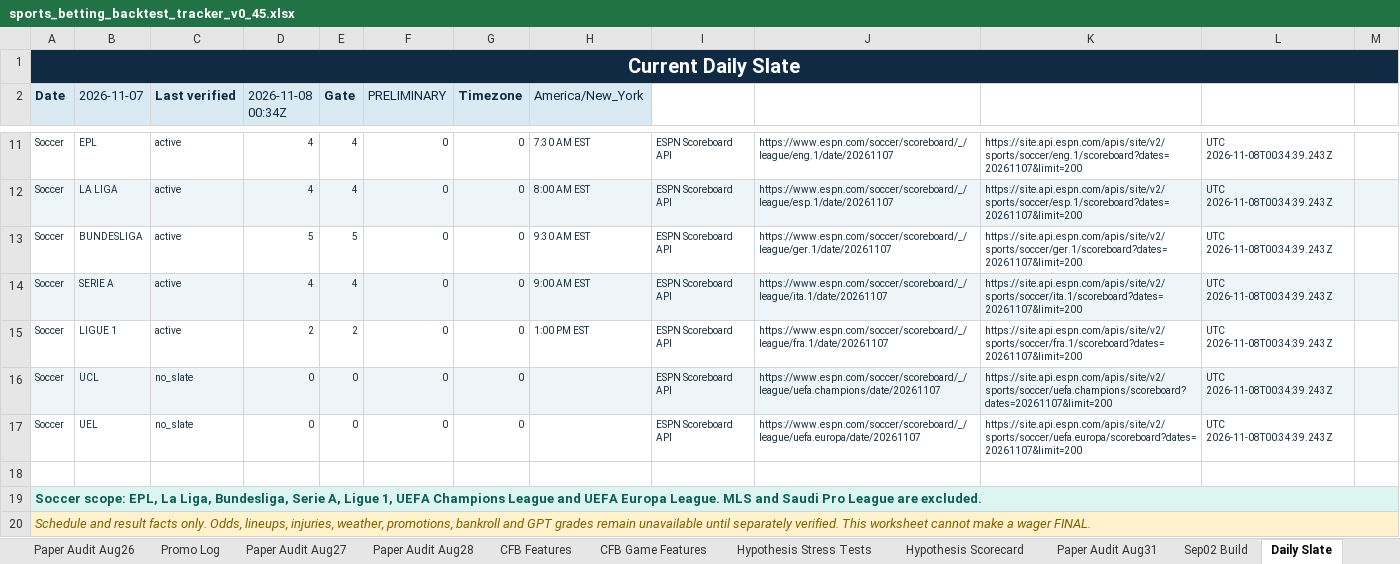
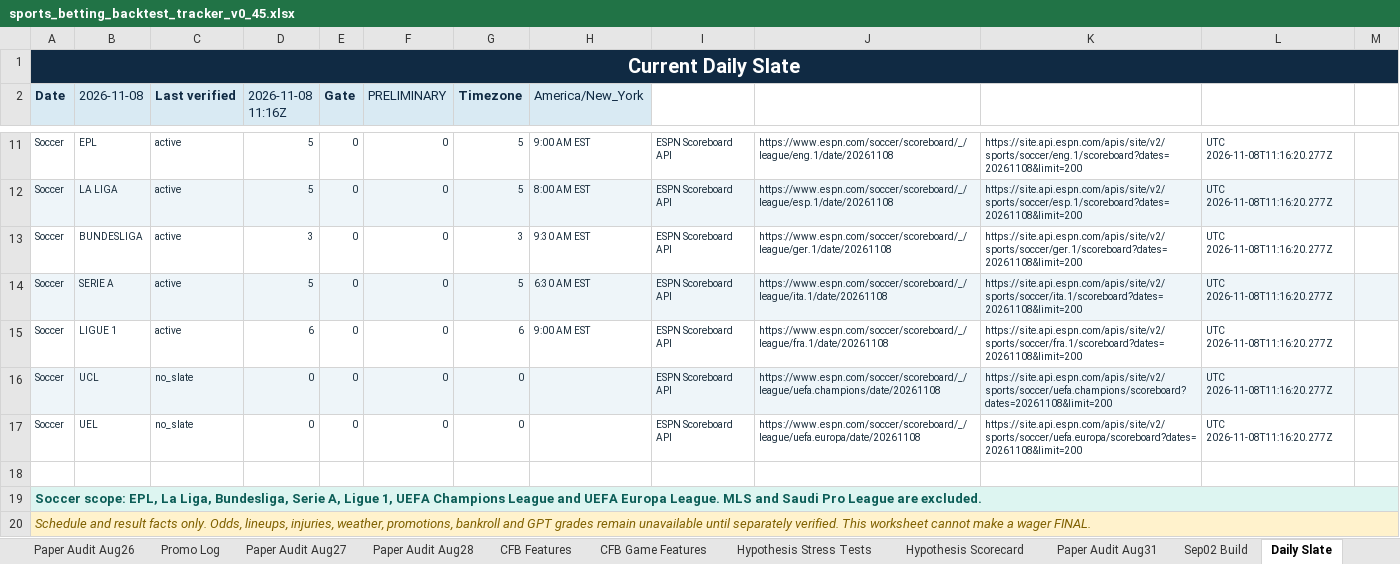
Before and after one commit to KevinKato27/SportsBetting, an Excel workbook: data/imports/sports_betting_backtest_tracker_v0_45.xlsx, sheet Daily Slate, drawn as a sheet; only a part is shown, gaps mark what is left out; values as stored, in another font and other column widths than the file's, no borders; the diff covers the shown part only; the diff names each change by its address in the sheet, - before the commit and + after, or states it on an @@ line.

```diff
--- a/data/imports/sports_betting_backtest_tracker_v0_45.xlsx (sheet Daily Slate)
+++ b/data/imports/sports_betting_backtest_tracker_v0_45.xlsx (sheet Daily Slate)
-B2: 2026-11-07
+B2: 2026-11-08
-D2: 2026-11-08 00:34Z
+D2: 2026-11-08 11:16Z
-D11:D12 (2026-11-08 11:16Z): 4
+D11:D12 (2026-11-08 11:16Z): 5
-E11:E12 (Gate): 4
+E11:E12 (Gate): 0
-G11:G12 (Timezone): 0
+G11:G12 (Timezone): 5
-H11 (America/New_York): 7:30 AM EST
+H11 (America/New_York): 9:00 AM EST
-J11: https://www.espn.com/soccer/scoreboard/_/league/eng.1/date/20261107
+J11: https://www.espn.com/soccer/scoreboard/_/league/eng.1/date/20261108
-K11: https://site.api.espn.com/apis/site/v2/sports/soccer/eng.1/scoreboard?dates=20261107&limit=200
+K11: https://site.api.espn.com/apis/site/v2/sports/soccer/eng.1/scoreboard?dates=20261108&limit=200
-L11:L17: UTC 2026-11-08T00:34:39.243Z
+L11:L17: UTC 2026-11-08T11:16:20.277Z
-J12: https://www.espn.com/soccer/scoreboard/_/league/esp.1/date/20261107
+J12: https://www.espn.com/soccer/scoreboard/_/league/esp.1/date/20261108
-K12: https://site.api.espn.com/apis/site/v2/sports/soccer/esp.1/scoreboard?dates=20261107&limit=200
+K12: https://site.api.espn.com/apis/site/v2/sports/soccer/esp.1/scoreboard?dates=20261108&limit=200
-D13 (2026-11-08 11:16Z): 5
+D13 (2026-11-08 11:16Z): 3
-E13 (Gate): 5
+E13 (Gate): 0
-G13 (Timezone): 0
+G13 (Timezone): 3
-J13: https://www.espn.com/soccer/scoreboard/_/league/ger.1/date/20261107
+J13: https://www.espn.com/soccer/scoreboard/_/league/ger.1/date/20261108
-K13: https://site.api.espn.com/apis/site/v2/sports/soccer/ger.1/scoreboard?dates=20261107&limit=200
+K13: https://site.api.espn.com/apis/site/v2/sports/soccer/ger.1/scoreboard?dates=20261108&limit=200
-D14 (2026-11-08 11:16Z): 4
+D14 (2026-11-08 11:16Z): 5
-E14 (Gate): 4
+E14 (Gate): 0
-G14 (Timezone): 0
+G14 (Timezone): 5
-H14 (America/New_York): 9:00 AM EST
+H14 (America/New_York): 6:30 AM EST
-J14: https://www.espn.com/soccer/scoreboard/_/league/ita.1/date/20261107
+J14: https://www.espn.com/soccer/scoreboard/_/league/ita.1/date/20261108
-K14: https://site.api.espn.com/apis/site/v2/sports/soccer/ita.1/scoreboard?dates=20261107&limit=200
+K14: https://site.api.espn.com/apis/site/v2/sports/soccer/ita.1/scoreboard?dates=20261108&limit=200
-D15 (2026-11-08 11:16Z): 2
+D15 (2026-11-08 11:16Z): 6
-E15 (Gate): 2
+E15 (Gate): 0
-G15 (Timezone): 0
+G15 (Timezone): 6
-H15 (America/New_York): 1:00 PM EST
+H15 (America/New_York): 9:00 AM EST
-J15: https://www.espn.com/soccer/scoreboard/_/league/fra.1/date/20261107
+J15: https://www.espn.com/soccer/scoreboard/_/league/fra.1/date/20261108
-K15: https://site.api.espn.com/apis/site/v2/sports/soccer/fra.1/scoreboard?dates=20261107&limit=200
+K15: https://site.api.espn.com/apis/site/v2/sports/soccer/fra.1/scoreboard?dates=20261108&limit=200
-J16: https://www.espn.com/soccer/scoreboard/_/league/uefa.champions/date/20261107
+J16: https://www.espn.com/soccer/scoreboard/_/league/uefa.champions/date/20261108
-K16: https://site.api.espn.com/apis/site/v2/sports/soccer/uefa.champions/scoreboard?dates=20261107&limit=200
+K16: https://site.api.espn.com/apis/site/v2/sports/soccer/uefa.champions/scoreboard?dates=20261108&limit=200
-J17: https://www.espn.com/soccer/scoreboard/_/league/uefa.europa/date/20261107
+J17: https://www.espn.com/soccer/scoreboard/_/league/uefa.europa/date/20261108
-K17: https://site.api.espn.com/apis/site/v2/sports/soccer/uefa.europa/scoreboard?dates=20261107&limit=200
+K17: https://site.api.espn.com/apis/site/v2/sports/soccer/uefa.europa/scoreboard?dates=20261108&limit=200
```
Also changed, not shown: 35 edited cells elsewhere in this sheet, 2 other files.
